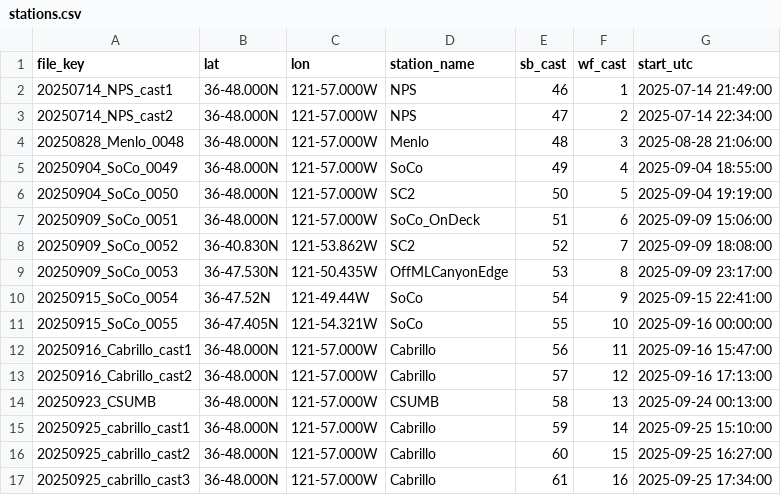
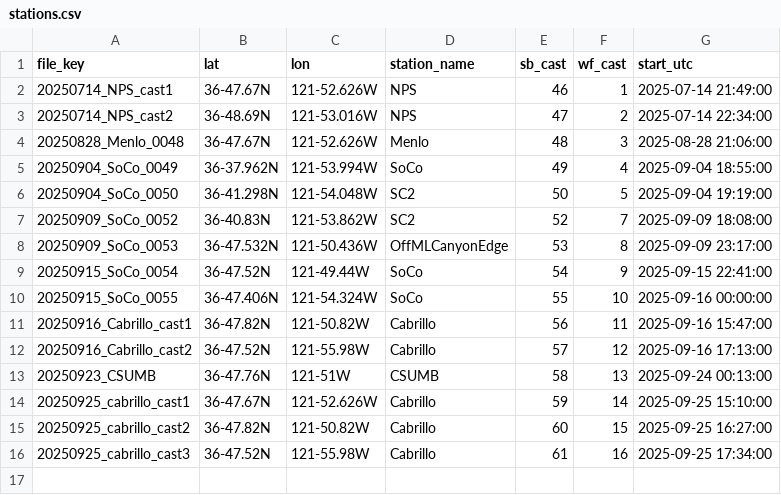
Before and after one commit to joeacarlisle/westernflyer_cruise_ctd, a CSV file: cruises/2025_MontereyBay/stations.csv, drawn as a sheet.

Commit message:
Update 2025/2026 Monterey Bay station logs

```diff
--- a/cruises/2025_MontereyBay/stations.csv
+++ b/cruises/2025_MontereyBay/stations.csv
@@ -1,17 +1,16 @@
 file_key,lat,lon,station_name,sb_cast,wf_cast,start_utc
-20250714_NPS_cast1,36-48.000N,121-57.000W,NPS,46,1,2025-07-14 21:49:00
-20250714_NPS_cast2,36-48.000N,121-57.000W,NPS,47,2,2025-07-14 22:34:00
-20250828_Menlo_0048,36-48.000N,121-57.000W,Menlo,48,3,2025-08-28 21:06:00
-20250904_SoCo_0049,36-48.000N,121-57.000W,SoCo,49,4,2025-09-04 18:55:00
-20250904_SoCo_0050,36-48.000N,121-57.000W,SC2,50,5,2025-09-04 19:19:00
-20250909_SoCo_0051,36-48.000N,121-57.000W,SoCo_OnDeck,51,6,2025-09-09 15:06:00
-20250909_SoCo_0052,36-40.830N,121-53.862W,SC2,52,7,2025-09-09 18:08:00
-20250909_SoCo_0053,36-47.530N,121-50.435W,OffMLCanyonEdge,53,8,2025-09-09 23:17:00
+20250714_NPS_cast1,36-47.67N,121-52.626W,NPS,46,1,2025-07-14 21:49:00
+20250714_NPS_cast2,36-48.69N,121-53.016W,NPS,47,2,2025-07-14 22:34:00
+20250828_Menlo_0048,36-47.67N,121-52.626W,Menlo,48,3,2025-08-28 21:06:00
+20250904_SoCo_0049,36-37.962N,121-53.994W,SoCo,49,4,2025-09-04 18:55:00
+20250904_SoCo_0050,36-41.298N,121-54.048W,SC2,50,5,2025-09-04 19:19:00
+20250909_SoCo_0052,36-40.83N,121-53.862W,SC2,52,7,2025-09-09 18:08:00
+20250909_SoCo_0053,36-47.532N,121-50.436W,OffMLCanyonEdge,53,8,2025-09-09 23:17:00
 20250915_SoCo_0054,36-47.52N,121-49.44W,SoCo,54,9,2025-09-15 22:41:00
-20250915_SoCo_0055,36-47.405N,121-54.321W,SoCo,55,10,2025-09-16 00:00:00
-20250916_Cabrillo_cast1,36-48.000N,121-57.000W,Cabrillo,56,11,2025-09-16 15:47:00
-20250916_Cabrillo_cast2,36-48.000N,121-57.000W,Cabrillo,57,12,2025-09-16 17:13:00
-20250923_CSUMB,36-48.000N,121-57.000W,CSUMB,58,13,2025-09-24 00:13:00
-20250925_cabrillo_cast1,36-48.000N,121-57.000W,Cabrillo,59,14,2025-09-25 15:10:00
-20250925_cabrillo_cast2,36-48.000N,121-57.000W,Cabrillo,60,15,2025-09-25 16:27:00
-20250925_cabrillo_cast3,36-48.000N,121-57.000W,Cabrillo,61,16,2025-09-25 17:34:00
+20250915_SoCo_0055,36-47.406N,121-54.324W,SoCo,55,10,2025-09-16 00:00:00
+20250916_Cabrillo_cast1,36-47.82N,121-50.82W,Cabrillo,56,11,2025-09-16 15:47:00
+20250916_Cabrillo_cast2,36-47.52N,121-55.98W,Cabrillo,57,12,2025-09-16 17:13:00
+20250923_CSUMB,36-47.76N,121-51W,CSUMB,58,13,2025-09-24 00:13:00
+20250925_cabrillo_cast1,36-47.67N,121-52.626W,Cabrillo,59,14,2025-09-25 15:10:00
+20250925_cabrillo_cast2,36-47.82N,121-50.82W,Cabrillo,60,15,2025-09-25 16:27:00
+20250925_cabrillo_cast3,36-47.52N,121-55.98W,Cabrillo,61,16,2025-09-25 17:34:00
```
Also changed, not shown: cruises/2026_MontereyBay/stations.csv, 2 other files.
